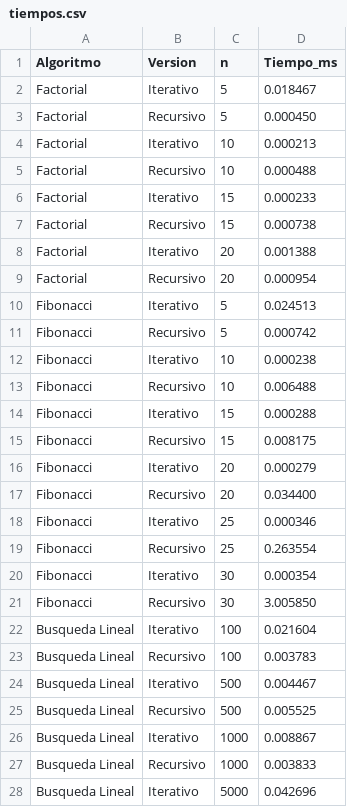
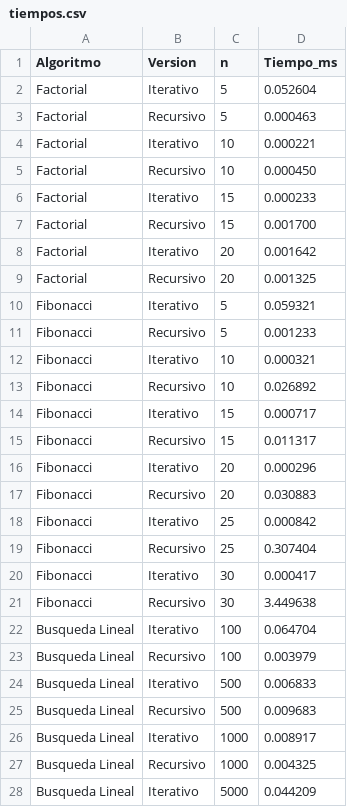
Before and after one commit to hjmanp/ED_Parcial_Juan_Carlos_Vargas, a CSV file: resultados/tiempos.csv, drawn as a sheet; only a part is shown; the diff covers the shown part only.

```diff
--- a/resultados/tiempos.csv
+++ b/resultados/tiempos.csv
@@ -1,28 +1,28 @@
 Algoritmo,Version,n,Tiempo_ms
-Factorial,Iterativo,5,0.018467
-Factorial,Recursivo,5,0.000450
-Factorial,Iterativo,10,0.000213
-Factorial,Recursivo,10,0.000488
+Factorial,Iterativo,5,0.052604
+Factorial,Recursivo,5,0.000463
+Factorial,Iterativo,10,0.000221
+Factorial,Recursivo,10,0.000450
 Factorial,Iterativo,15,0.000233
-Factorial,Recursivo,15,0.000738
-Factorial,Iterativo,20,0.001388
-Factorial,Recursivo,20,0.000954
-Fibonacci,Iterativo,5,0.024513
-Fibonacci,Recursivo,5,0.000742
-Fibonacci,Iterativo,10,0.000238
-Fibonacci,Recursivo,10,0.006488
-Fibonacci,Iterativo,15,0.000288
-Fibonacci,Recursivo,15,0.008175
-Fibonacci,Iterativo,20,0.000279
-Fibonacci,Recursivo,20,0.034400
-Fibonacci,Iterativo,25,0.000346
-Fibonacci,Recursivo,25,0.263554
-Fibonacci,Iterativo,30,0.000354
-Fibonacci,Recursivo,30,3.005850
-Busqueda Lineal,Iterativo,100,0.021604
-Busqueda Lineal,Recursivo,100,0.003783
-Busqueda Lineal,Iterativo,500,0.004467
-Busqueda Lineal,Recursivo,500,0.005525
-Busqueda Lineal,Iterativo,1000,0.008867
-Busqueda Lineal,Recursivo,1000,0.003833
-Busqueda Lineal,Iterativo,5000,0.042696
+Factorial,Recursivo,15,0.001700
+Factorial,Iterativo,20,0.001642
+Factorial,Recursivo,20,0.001325
+Fibonacci,Iterativo,5,0.059321
+Fibonacci,Recursivo,5,0.001233
+Fibonacci,Iterativo,10,0.000321
+Fibonacci,Recursivo,10,0.026892
+Fibonacci,Iterativo,15,0.000717
+Fibonacci,Recursivo,15,0.011317
+Fibonacci,Iterativo,20,0.000296
+Fibonacci,Recursivo,20,0.030883
+Fibonacci,Iterativo,25,0.000842
+Fibonacci,Recursivo,25,0.307404
+Fibonacci,Iterativo,30,0.000417
+Fibonacci,Recursivo,30,3.449638
+Busqueda Lineal,Iterativo,100,0.064704
+Busqueda Lineal,Recursivo,100,0.003979
+Busqueda Lineal,Iterativo,500,0.006833
+Busqueda Lineal,Recursivo,500,0.009683
+Busqueda Lineal,Iterativo,1000,0.008917
+Busqueda Lineal,Recursivo,1000,0.004325
+Busqueda Lineal,Iterativo,5000,0.044209
```
Also changed, not shown: 13 edited cells elsewhere in this file, 4 other files.
